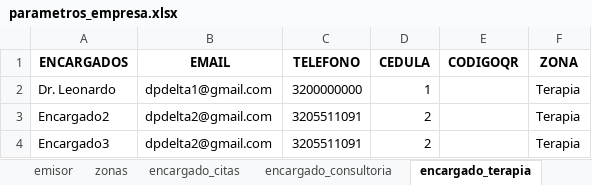
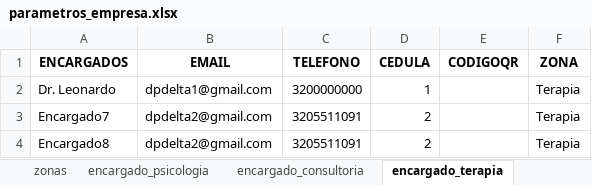
Before and after one commit to jagt2024/reservar, an Excel workbook: archivos-amo/parametros_empresa.xlsx, sheet encargado_terapia, drawn as a sheet; values as stored, in another font and other column widths than the file's, no borders; the diff names each change by its address in the sheet, - before the commit and + after, or states it on an @@ line.

```diff
--- a/archivos-amo/parametros_empresa.xlsx (sheet encargado_terapia)
+++ b/archivos-amo/parametros_empresa.xlsx (sheet encargado_terapia)
-sheet tab: encargado_citas
+sheet tab: encargado_psicologia
-A3 (ENCARGADOS): Encargado2
+A3 (ENCARGADOS): Encargado7
-A4 (ENCARGADOS): Encargado3
+A4 (ENCARGADOS): Encargado8
```
Also changed, not shown: sheet encargado, sheet encargado_psicologia, sheet encargado_cursos, sheet encargado_consultoria, sheet emisor, sheet servicio, 3 more sheets, other sheet tabs, Clinica-Amor/archivos-amo/parametros_empresa.xlsx, 11 other files.
